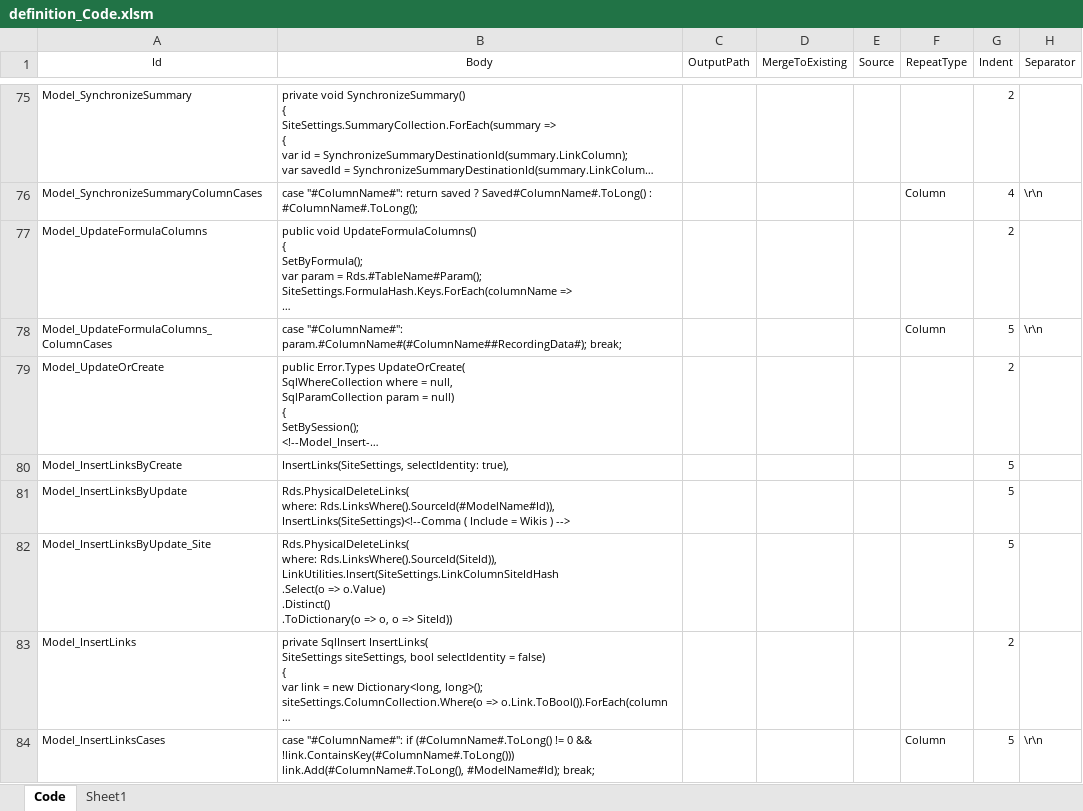
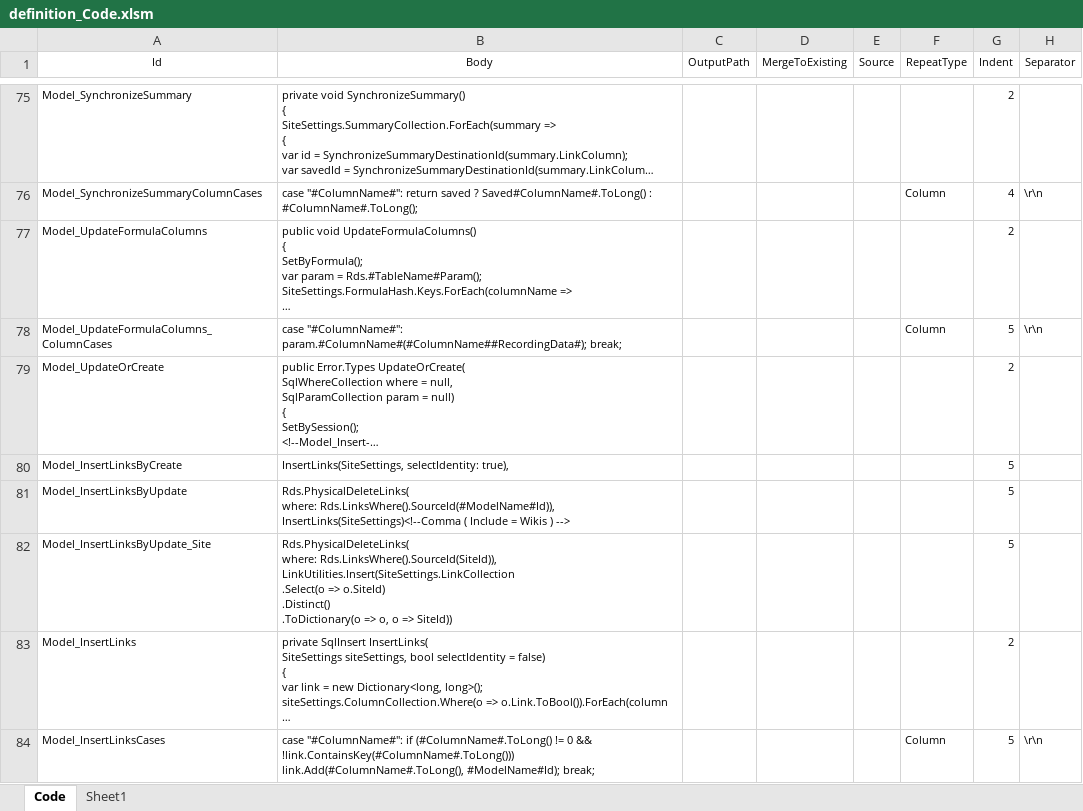
Before and after one commit to Implem/Implem.Pleasanter, an Excel workbook: Implem.Pleasanter/App_Data/Definitions/definition_Code.xlsm, sheet Code, drawn as a sheet; only a part is shown, gaps mark what is left out; long unchanged cells end in …; values as stored, in another font and other column widths than the file's, no borders; table styles not drawn; ↵ is a line break in a cell; the diff names each change by its address in the sheet, - before the commit and + after, or states it on an @@ line.

```diff
--- a/Implem.Pleasanter/App_Data/Definitions/definition_Code.xlsm (sheet Code)
+++ b/Implem.Pleasanter/App_Data/Definitions/definition_Code.xlsm (sheet Code)
-B82 (Body): …where: Rds.LinksWhere().SourceId(SiteId)), ↵ LinkUtilities.Insert(SiteSettings.LinkColumnSiteIdHash ↵ .Select(o => o.Value) ↵ .Distinct() ↵ .ToDictionary(o…
+B82 (Body): …where: Rds.LinksWhere().SourceId(SiteId)), ↵ LinkUtilities.Insert(SiteSettings.LinkCollection ↵ .Select(o => o.SiteId) ↵ .Distinct() ↵ .ToDictionary(o…
```
Also changed, not shown: 1 other file.
